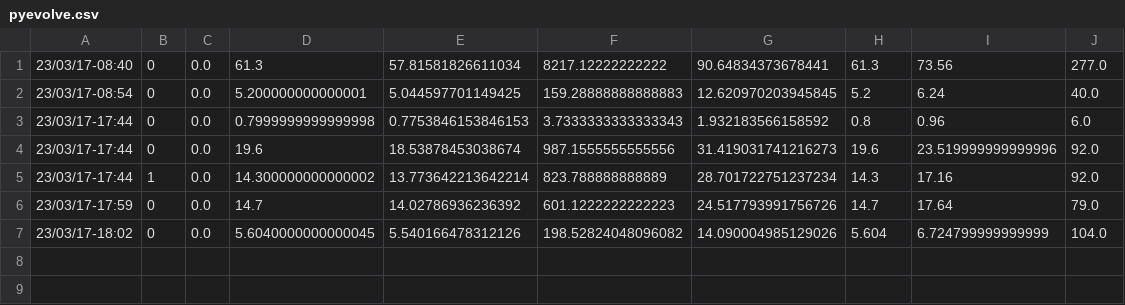
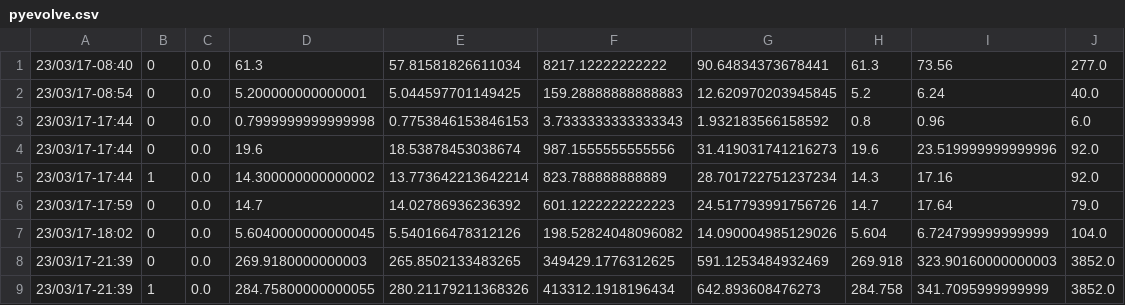
Before and after one commit to fefi95/InteligenciaArtificial, a CSV file: IA_II/proyectoFinal/pyevolve.csv, drawn as a sheet; the diff names each change by its address in the sheet, - before the commit and + after, or states it on an @@ line.

```diff
--- a/IA_II/proyectoFinal/pyevolve.csv
+++ b/IA_II/proyectoFinal/pyevolve.csv
+row 8: 23/03/17-21:39 | 0 | 0.0 | 269.9180000000003 | 265.8502133483265 | 349429.1776312625 | 591.1253484932469 | 269.918 | 323.90160000000003 | 3852.0
+row 9: 23/03/17-21:39 | 1 | 0.0 | 284.75800000000055 | 280.21179211368326 | 413312.1918196434 | 642.893608476273 | 284.758 | 341.7095999999999 | 3852.0
```
Also changed, not shown: 4 other files.
